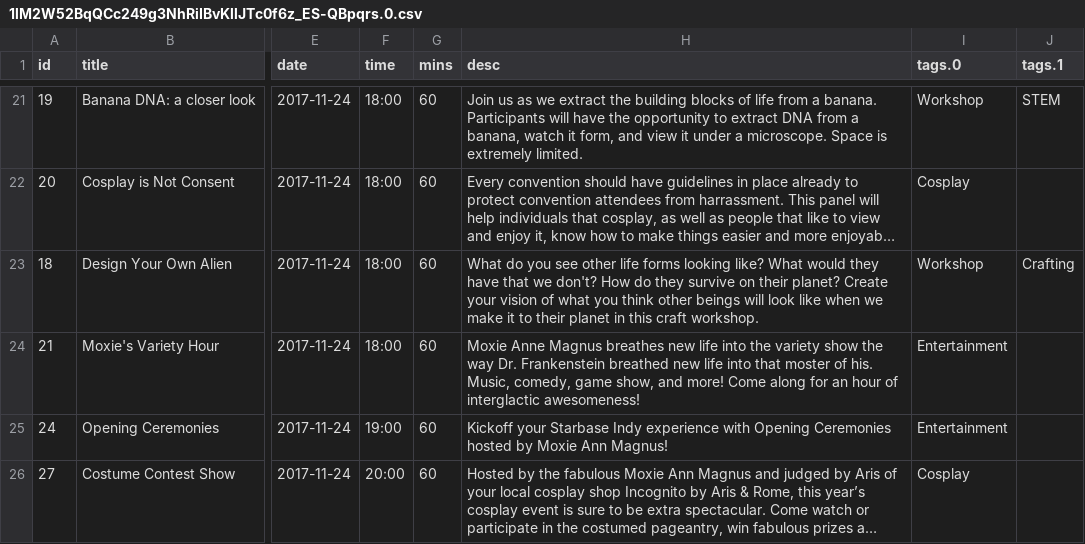
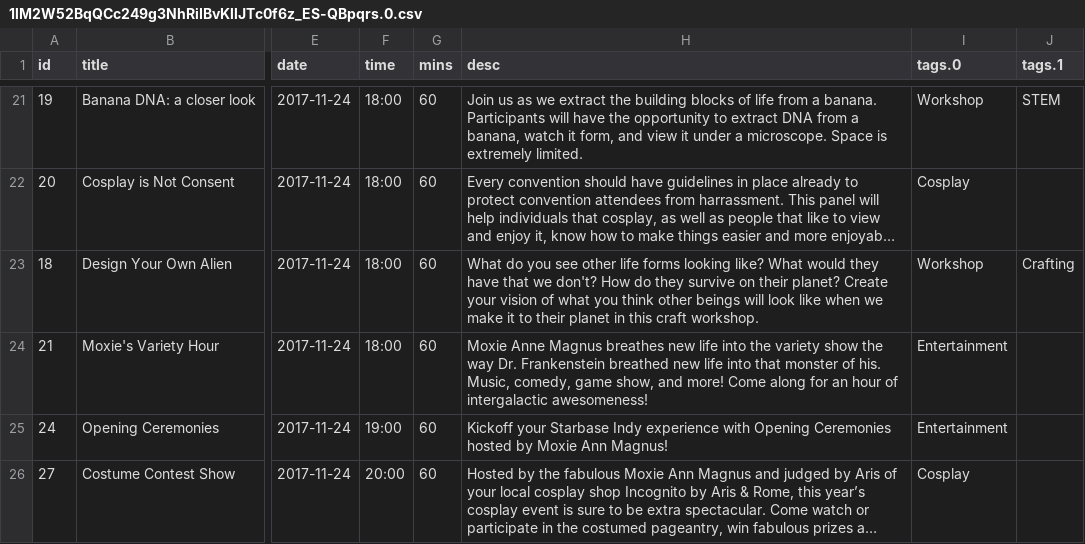
Before and after one commit to StarbaseIndy/StarbaseIndy, a CSV file: 2017/util/1lM2W52BqQCc249g3NhRiIBvKllJTc0f6z_ES-QBpqrs.0.csv, drawn as a sheet; only a part is shown, gaps mark what is left out; long unchanged cells end in …; the diff names each change by its address in the sheet, - before the commit and + after, or states it on an @@ line.

```diff
--- a/2017/util/1lM2W52BqQCc249g3NhRiIBvKllJTc0f6z_ES-QBpqrs.0.csv
+++ b/2017/util/1lM2W52BqQCc249g3NhRiIBvKllJTc0f6z_ES-QBpqrs.0.csv
-H24 (desc): …into that moster of his. Music, comedy, game show, and more! Come along for an hour of interglactic awesomeness!
+H24 (desc): …into that monster of his. Music, comedy, game show, and more! Come along for an hour of intergalactic awesomeness!
```
Also changed, not shown: 3 other files.
